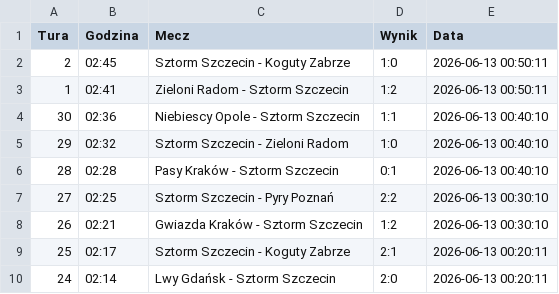
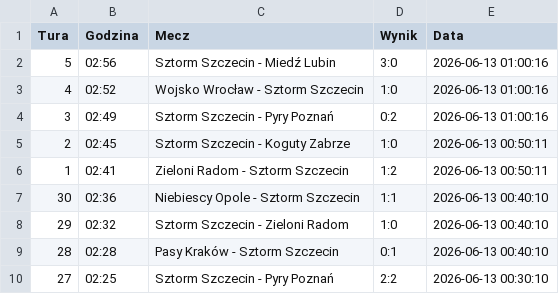
Before and after one commit to tesar13/Virtuale, a CSV file: wyniki.csv, drawn as a sheet; only a part is shown; the shorter side is filled out with more unchanged rows; the diff names each change by its address in the sheet, - before the commit and + after, or states it on an @@ line.

Commit message:
Aktualizacja wynikow 2026-06-13 01:00:17

```diff
--- a/wyniki.csv
+++ b/wyniki.csv
+row 2: 5 | 02:56 | Sztorm Szczecin - Miedź Lubin | 3:0 | 2026-06-13 01:00:16
+row 3: 4 | 02:52 | Wojsko Wrocław - Sztorm Szczecin | 1:0 | 2026-06-13 01:00:16
+row 4: 3 | 02:49 | Sztorm Szczecin - Pyry Poznań | 0:2 | 2026-06-13 01:00:16
```
